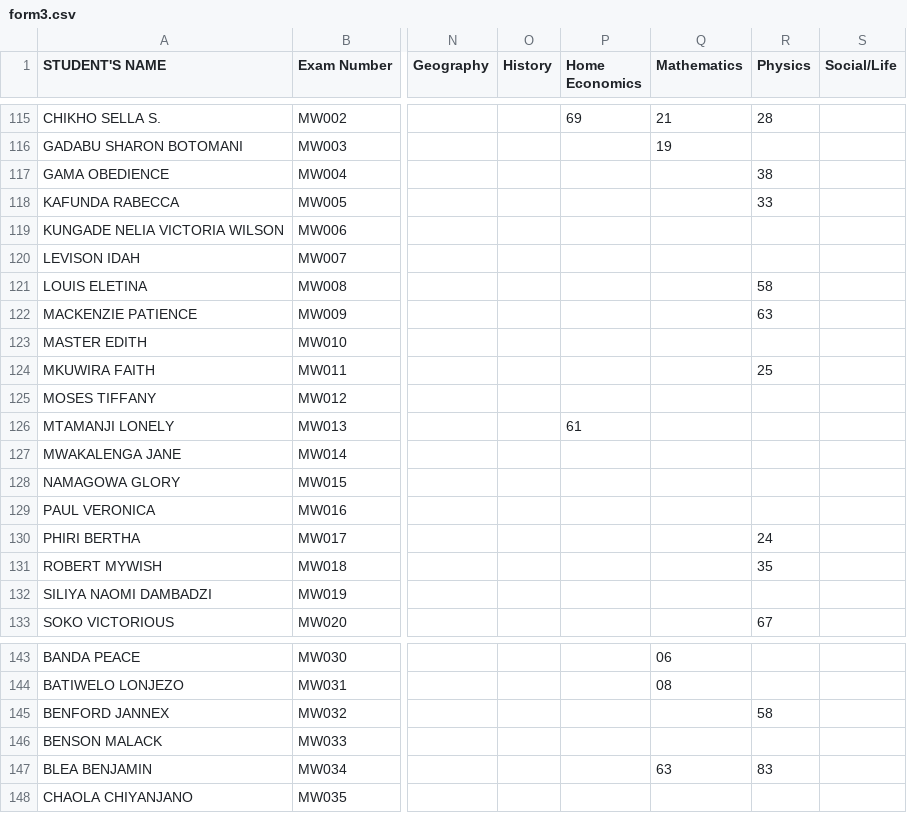
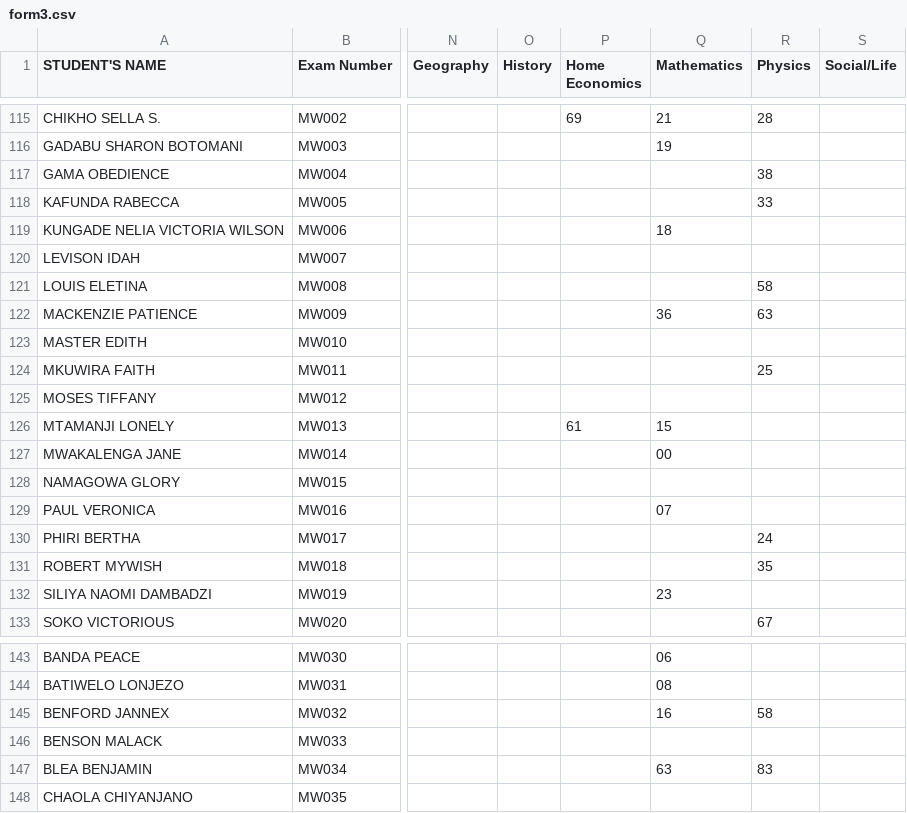
Before and after one commit to enitac/n, a CSV file: form3.csv, drawn as a sheet; only a part is shown, gaps mark what is left out; the diff names each change by its address in the sheet, - before the commit and + after, or states it on an @@ line.

Commit message:
Update: form3 - Mathematics (8/4/2026, 12:43:28 PM)

```diff
--- a/form3.csv
+++ b/form3.csv
-Q119 (Mathematics): (empty)
+Q119 (Mathematics): 18
-Q122 (Mathematics): (empty)
+Q122 (Mathematics): 36
-Q126 (Mathematics): (empty)
+Q126 (Mathematics): 15
-Q127 (Mathematics): (empty)
+Q127 (Mathematics): 00
-Q129 (Mathematics): (empty)
+Q129 (Mathematics): 07
-Q132 (Mathematics): (empty)
+Q132 (Mathematics): 23
-Q145 (Mathematics): (empty)
+Q145 (Mathematics): 16
```
